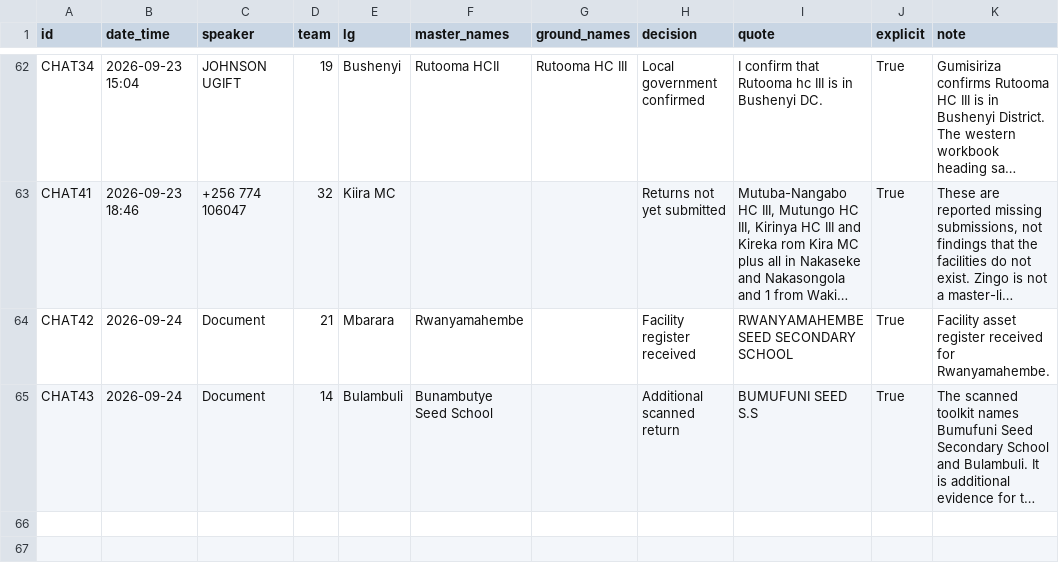
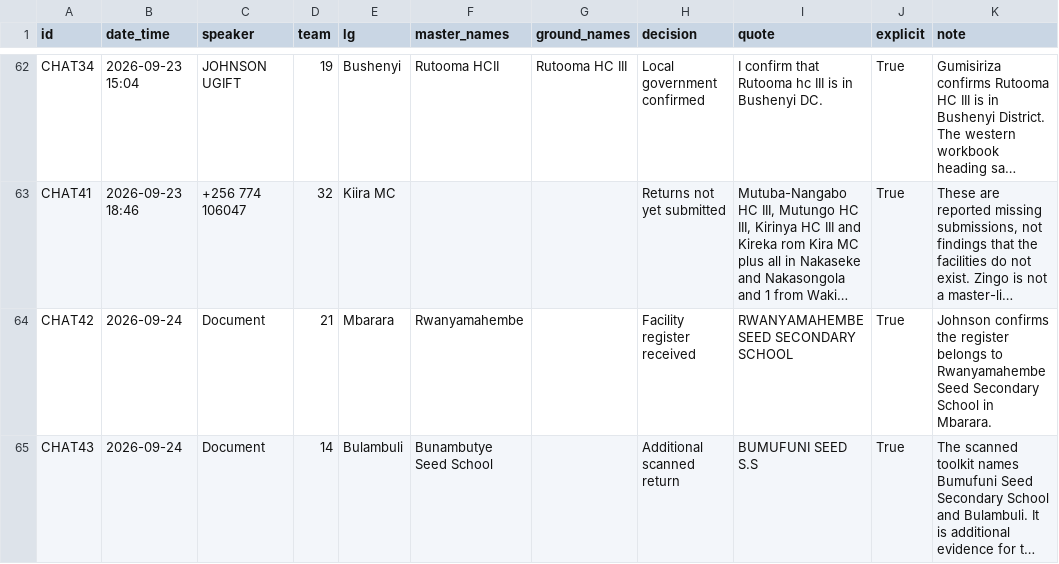
Before and after one commit to WASSWA2624/ugift-data-analysis, a CSV file: raw-data-grouped/supervisor-decisions.csv, drawn as a sheet; only a part is shown, gaps mark what is left out; long unchanged cells end in …; the diff names each change by its address in the sheet, - before the commit and + after, or states it on an @@ line.

```diff
--- a/raw-data-grouped/supervisor-decisions.csv
+++ b/raw-data-grouped/supervisor-decisions.csv
-K64 (note): Facility asset register received for Rwanyamahembe.
+K64 (note): Johnson confirms the register belongs to Rwanyamahembe Seed Secondary School in Mbarara.
```
Also changed, not shown: raw-data-grouped/facility-reconciliation.csv, 7 other files.
